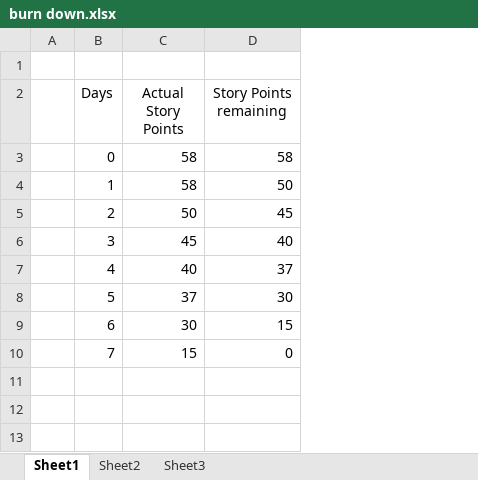
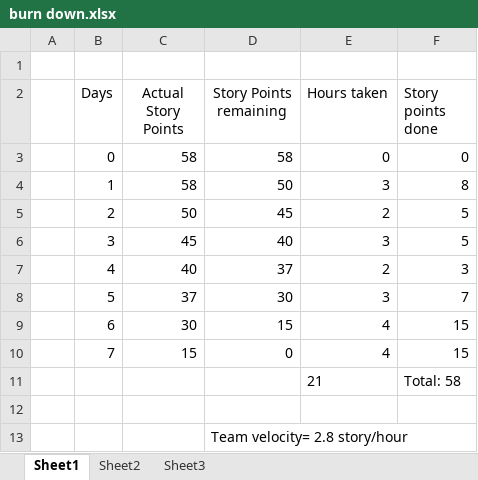
Before and after one commit to SE-GUC/ByteMe, an Excel workbook: burn down.xlsx, sheet Sheet1, drawn as a sheet; values as stored, in another font and other column widths than the file's, no borders; charts and pictures and table styles not drawn; the diff names each change by its address in the sheet, - before the commit and + after, or states it on an @@ line.

Commit message:
Add files via upload

```diff
--- a/burn down.xlsx (sheet Sheet1)
+++ b/burn down.xlsx (sheet Sheet1)
+column E (Hours taken), rows 3-10: 0 | 3 | 2 | 3 | 2 | 3 | 4 | 4
+column F (Story points done), rows 3-10: 0 | 8 | 5 | 5 | 3 | 7 | 15 | 15
+row 11:  |  |  |  | 21 | Total: 58
+row 12: (empty)
+row 13:  |  |  | Team velocity= 2.8 story/hour
```
Also changed, not shown: charts or pictures.
